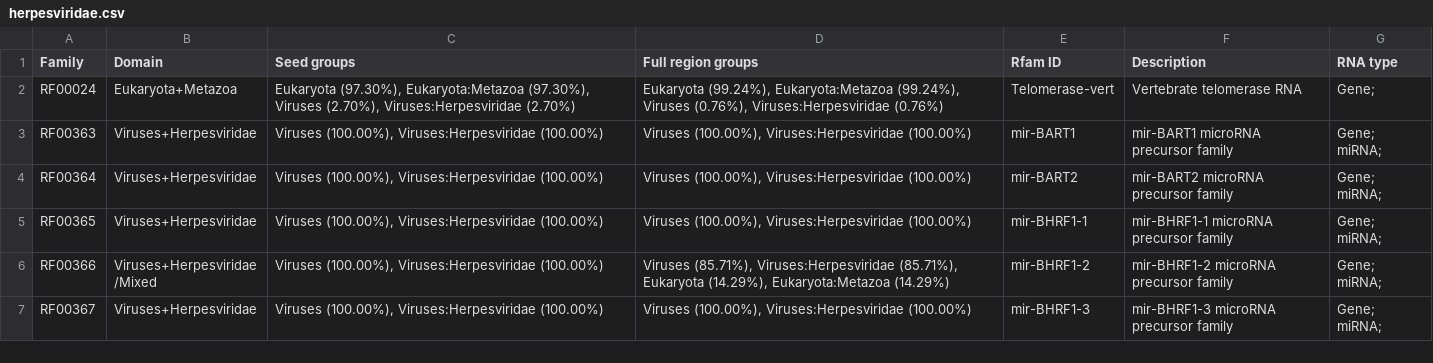
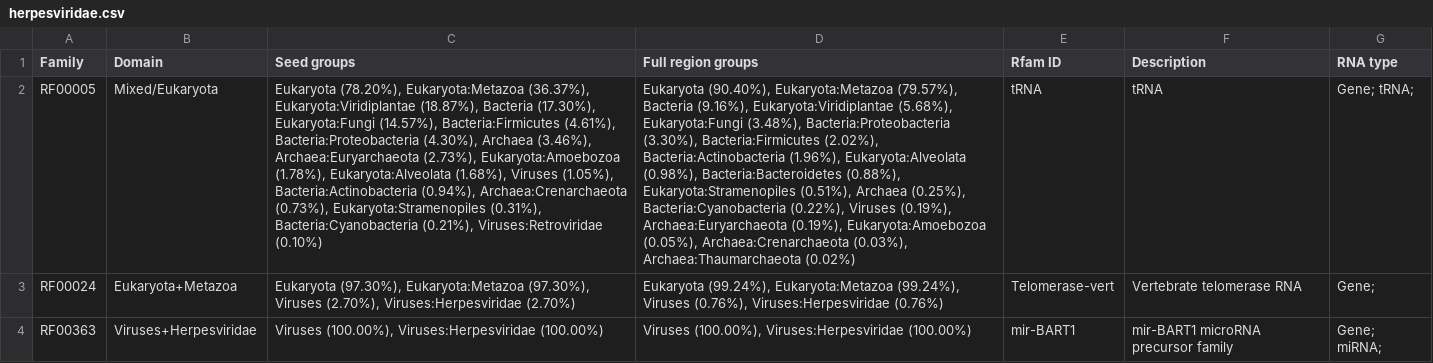
Before and after one commit to Rfam/rfam-taxonomy, a CSV file: domains/herpesviridae.csv, drawn as a sheet; only a part is shown; the shorter side is filled out with more unchanged rows; the diff names each change by its address in the sheet, - before the commit and + after, or states it on an @@ line.

```diff
--- a/domains/herpesviridae.csv
+++ b/domains/herpesviridae.csv
+row 2: RF00005 | Mixed/Eukaryota | Eukaryota (78.20%), Eukaryota:Metazoa (36.37%), Eukaryota:Viridiplantae (18.87%), Bacteria (17.30%), Eukaryota:Fungi (14.57%), Bacteria:Firmicutes (4.61%), Bacteria:Proteobacteria (4.30%), Archaea (3.46%), Archaea:Euryarchaeota (2.73%), Eukaryota:Amoebozoa (1.78%), Eukaryota:Alveolata (1.68%), Viruses (1.05%), Bacteria:Actinobacteria (0.94%), Archaea:Crenarchaeota (0.73%), Eukaryota:Stramenopiles (0.31%), Bacteria:Cyanobacteria (0.21%), Viruses:Retroviridae (0.10%) | Eukaryota (90.40%), Eukaryota:Metazoa (79.57%), Bacteria (9.16%), Eukaryota:Viridiplantae (5.68%), Eukaryota:Fungi (3.48%), Bacteria:Proteobacteria (3.30%), Bacteria:Firmicutes (2.02%), Bacteria:Actinobacteria (1.96%), Eukaryota:Alveolata (0.98%), Bacteria:Bacteroidetes (0.88%), Eukaryota:Stramenopiles (0.51%), Archaea (0.25%), Bacteria:Cyanobacteria (0.22%), Viruses (0.19%), Archaea:Euryarchaeota (0.19%), Eukaryota:Amoebozoa (0.05%), Archaea:Crenarchaeota (0.03%), Archaea:Thaumarchaeota (0.02%) | tRNA | tRNA | Gene; tRNA;
```
Also changed, not shown: domains/actinobacteria.csv, domains/archaea.csv, 13 other files.
